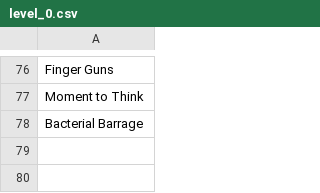
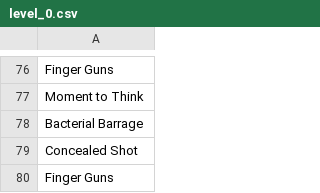
Before and after one commit to dsoheili/dnd5e-magic-items-generator, a CSV file: data/spells/level_0.csv, drawn as a sheet; only a part is shown, gaps mark what is left out; the diff names each change by its address in the sheet, - before the commit and + after, or states it on an @@ line.

```diff
--- a/data/spells/level_0.csv
+++ b/data/spells/level_0.csv
+row 79: Concealed Shot
+row 80: Finger Guns
```
Also changed, not shown: data/basic.csv, data/spells/level_1.csv, 5 other files.
